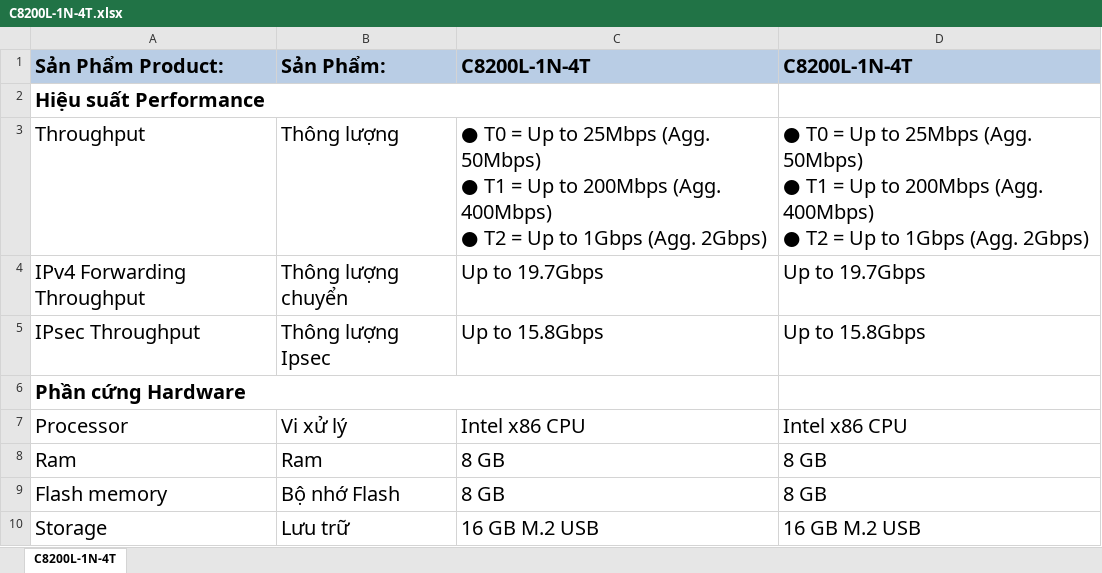
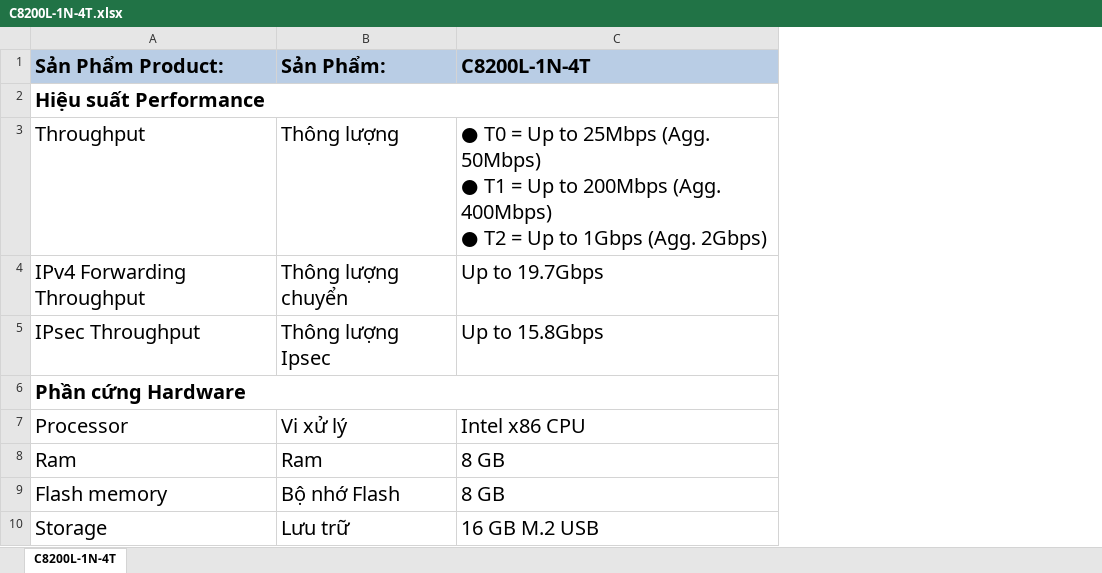
Before and after one commit to saitama-1/cisco_spec, an Excel workbook: C8200L-1N-4T.xlsx, sheet C8200L-1N-4T, drawn as a sheet; only a part is shown; values as stored, in another font and other column widths than the file's, no borders; ↵ is a line break in a cell; the diff names each change by its address in the sheet, - before the commit and + after, or states it on an @@ line.

```diff
--- a/C8200L-1N-4T.xlsx (sheet C8200L-1N-4T)
+++ b/C8200L-1N-4T.xlsx (sheet C8200L-1N-4T)
-column D (C8200L-1N-4T), rows 3-10: ● T0 = Up to 25Mbps (Agg. 50Mbps) ↵ ● T1 = Up to 200Mbps (Agg. 400Mbps) ↵ ● T2 = Up to 1Gbps (Agg. 2Gbps) | Up to 19.7Gbps | Up to 15.8Gbps |  | Intel x86 CPU | 8 GB | 8 GB | 16 GB M.2 USB
```
Also changed, not shown: FPR1140-NGFW-K9.xlsx.
